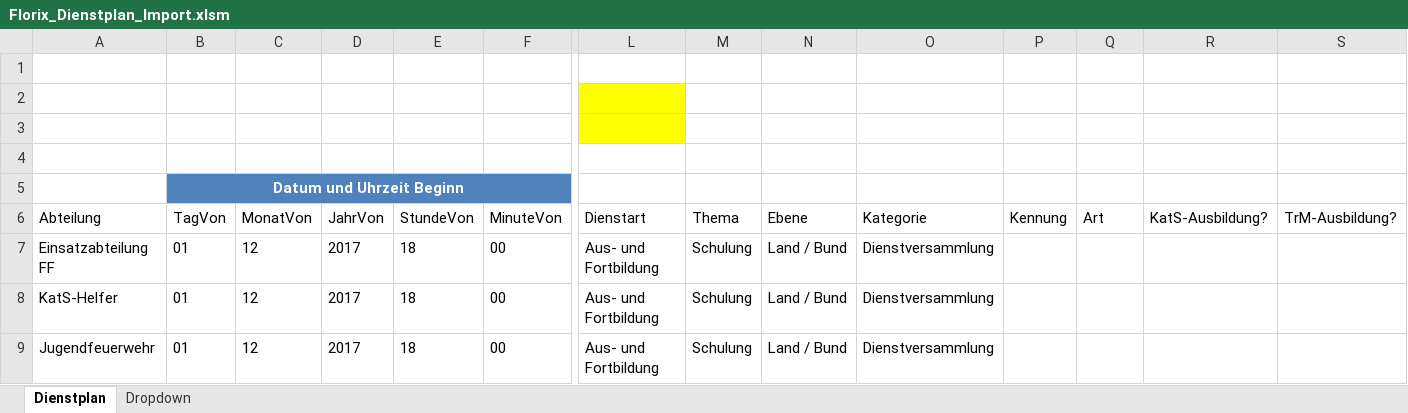
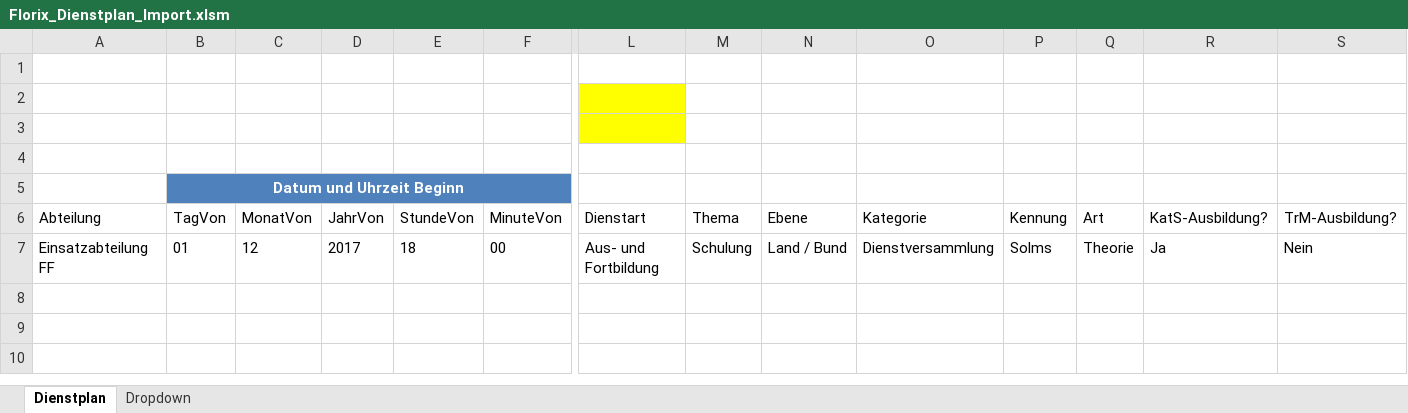
Before and after one commit to therealsatera/Florix_Dienstplan_Import, an Excel workbook: Florix_Dienstplan_Import.xlsm, sheet Dienstplan, drawn as a sheet; only a part is shown, gaps mark what is left out; values as stored, in another font and other column widths than the file's, no borders; charts and pictures and table styles not drawn; rows hold the shown columns only; the diff names each change by its address in the sheet, - before the commit and + after, or states it on an @@ line.

Commit message:
Pre Release der Version 0.8  -> Tests folgen

```diff
--- a/Florix_Dienstplan_Import.xlsm (sheet Dienstplan)
+++ b/Florix_Dienstplan_Import.xlsm (sheet Dienstplan)
-P7 (Kennung): (empty)
+P7 (Kennung): Solms
-Q7 (Art): (empty)
+Q7 (Art): Theorie
-R7 (KatS-Ausbildung?): (empty)
+R7 (KatS-Ausbildung?): Ja
-S7 (TrM-Ausbildung?): (empty)
+S7 (TrM-Ausbildung?): Nein
-row 8: KatS-Helfer | 01 | 12 | 2017 | 18 | 00 | Aus- und Fortbildung | Schulung | Land / Bund | Dienstversammlung
-row 9: Jugendfeuerwehr | 01 | 12 | 2017 | 18 | 00 | Aus- und Fortbildung | Schulung | Land / Bund | Dienstversammlung
```
